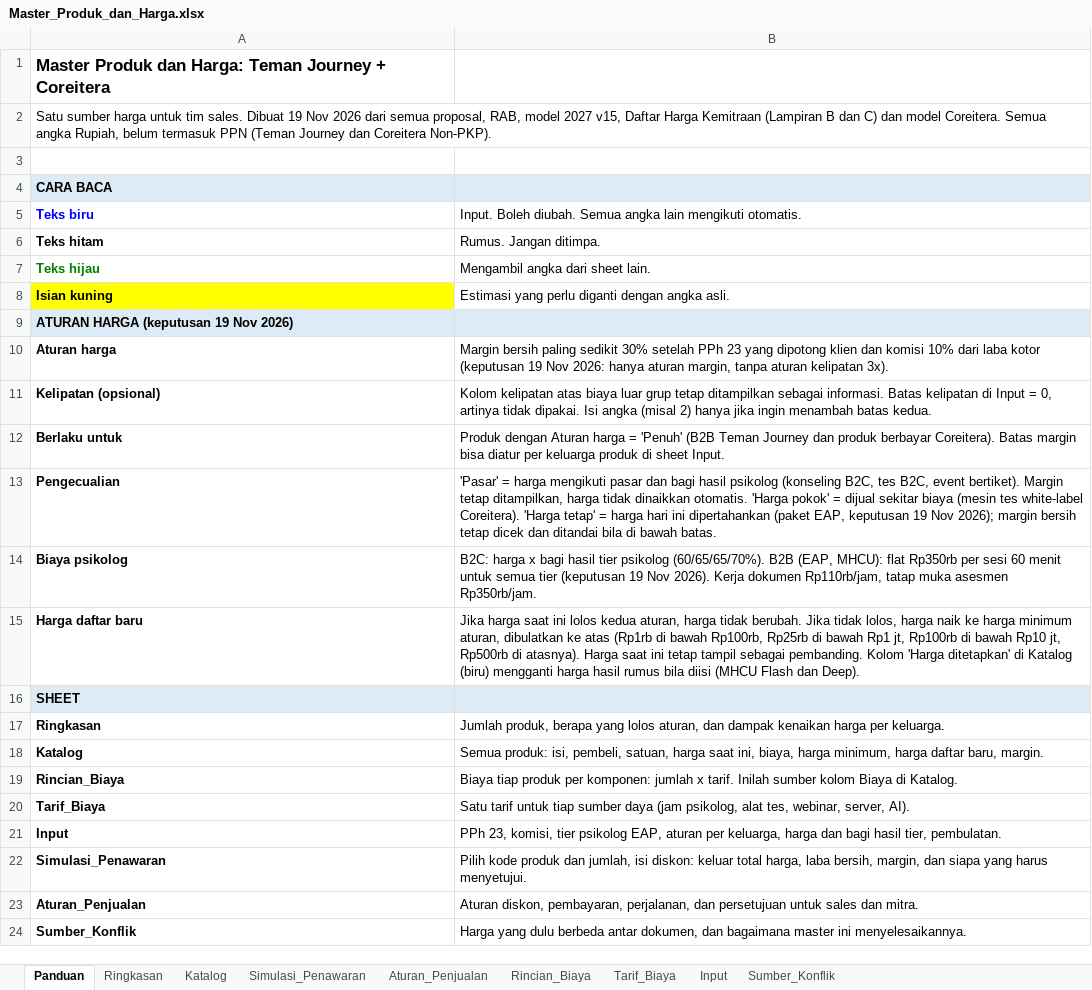
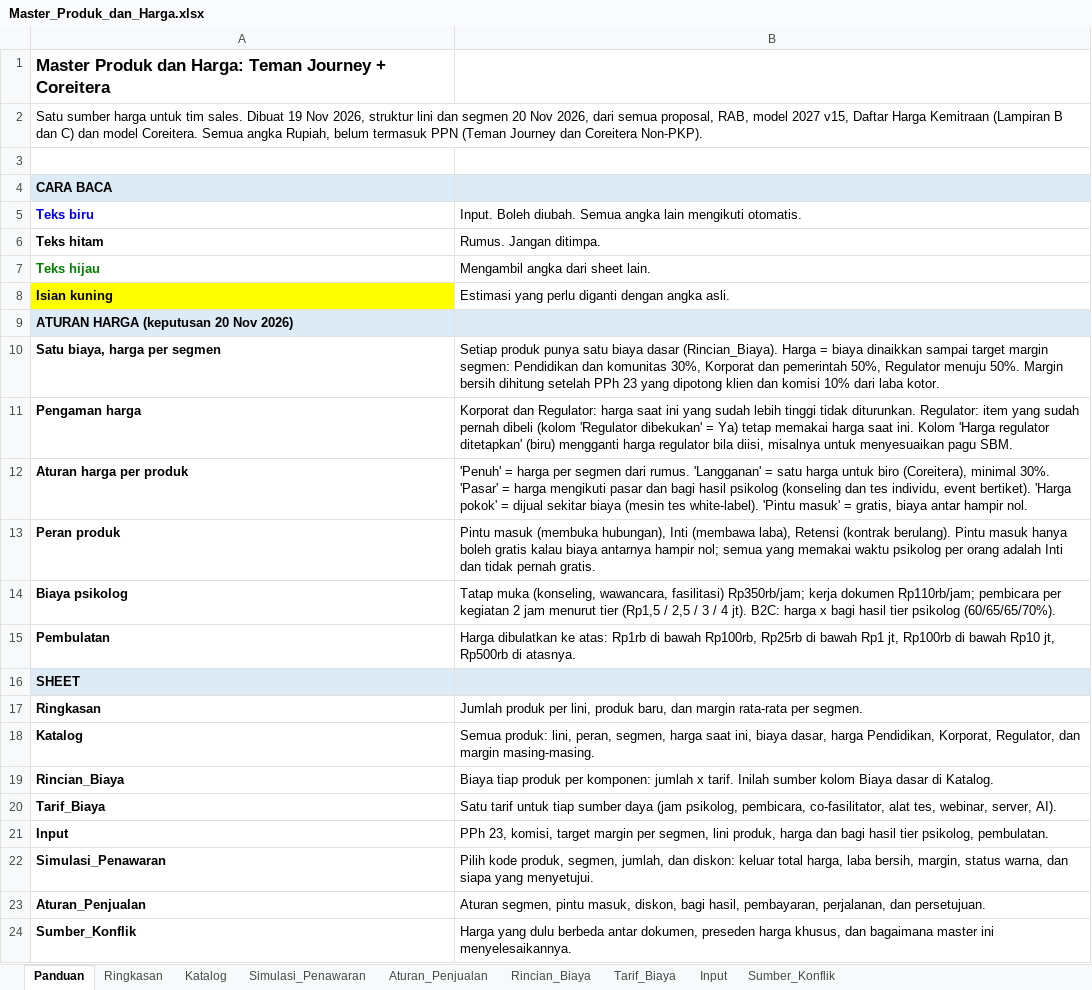
Before and after one commit to galihnxs/financial-estimations, an Excel workbook: ProductKnowledge/Master_Produk_dan_Harga.xlsx, sheet Panduan, drawn as a sheet; values as stored, in another font and other column widths than the file's, no borders; removed rows and columns are numbered as before the commit, all else as after; the diff names each change by its address in the sheet, - before the commit and + after, or states it on an @@ line.

```diff
--- a/ProductKnowledge/Master_Produk_dan_Harga.xlsx (sheet Panduan)
+++ b/ProductKnowledge/Master_Produk_dan_Harga.xlsx (sheet Panduan)
-A2: …19 Nov 2026 dari semua…
+A2: …19 Nov 2026, struktur lini dan segmen 20 Nov 2026, dari semua…
-A9: ATURAN HARGA (keputusan 19 Nov 2026)
+A9: ATURAN HARGA (keputusan 20 Nov 2026)
-row 10: Aturan harga | Margin bersih paling sedikit 30% setelah PPh 23 yang dipotong klien dan komisi 10% dari laba kotor (keputusan 19 Nov 2026: hanya aturan margin, tanpa aturan kelipatan 3x).
-row 11: Kelipatan (opsional) | Kolom kelipatan atas biaya luar grup tetap ditampilkan sebagai informasi. Batas kelipatan di Input = 0, artinya tidak dipakai. Isi angka (misal 2) hanya jika ingin menambah batas kedua.
-row 12: Berlaku untuk | Produk dengan Aturan harga = 'Penuh' (B2B Teman Journey dan produk berbayar Coreitera). Batas margin bisa diatur per keluarga produk di sheet Input.
-row 13: Pengecualian | 'Pasar' = harga mengikuti pasar dan bagi hasil psikolog (konseling B2C, tes B2C, event bertiket). Margin tetap ditampilkan, harga tidak dinaikkan otomatis. 'Harga pokok' = dijual sekitar biaya (mesin tes white-label Coreitera). 'Harga tetap' = harga hari ini dipertahankan (paket EAP, keputusan 19 Nov 2026); margin bersih tetap dicek dan ditandai bila di bawah batas.
+row 10: Satu biaya, harga per segmen | Setiap produk punya satu biaya dasar (Rincian_Biaya). Harga = biaya dinaikkan sampai target margin segmen: Pendidikan dan komunitas 30%, Korporat dan pemerintah 50%, Regulator menuju 50%. Margin bersih dihitung setelah PPh 23 yang dipotong klien dan komisi 10% dari laba kotor.
+row 11: Pengaman harga | Korporat dan Regulator: harga saat ini yang sudah lebih tinggi tidak diturunkan. Regulator: item yang sudah pernah dibeli (kolom 'Regulator dibekukan' = Ya) tetap memakai harga saat ini. Kolom 'Harga regulator ditetapkan' (biru) mengganti harga regulator bila diisi, misalnya untuk menyesuaikan pagu SBM.
+row 12: Aturan harga per produk | 'Penuh' = harga per segmen dari rumus. 'Langganan' = satu harga untuk biro (Coreitera), minimal 30%. 'Pasar' = harga mengikuti pasar dan bagi hasil psikolog (konseling dan tes individu, event bertiket). 'Harga pokok' = dijual sekitar biaya (mesin tes white-label). 'Pintu masuk' = gratis, biaya antar hampir nol.
+row 13: Peran produk | Pintu masuk (membuka hubungan), Inti (membawa laba), Retensi (kontrak berulang). Pintu masuk hanya boleh gratis kalau biaya antarnya hampir nol; semua yang memakai waktu psikolog per orang adalah Inti dan tidak pernah gratis.
-B14: B2C: harga x bagi hasil tier psikolog (60/65/65/70%). B2B (EAP, MHCU): flat Rp350rb per sesi 60 menit untuk semua tier (keputusan 19 Nov 2026). Kerja dokumen Rp110rb/jam, tatap muka asesmen Rp350rb/jam.
+B14: Tatap muka (konseling, wawancara, fasilitasi) Rp350rb/jam; kerja dokumen Rp110rb/jam; pembicara per kegiatan 2 jam menurut tier (Rp1,5 / 2,5 / 3 / 4 jt). B2C: harga x bagi hasil tier psikolog (60/65/65/70%).
-row 15: Harga daftar baru | Jika harga saat ini lolos kedua aturan, harga tidak berubah. Jika tidak lolos, harga naik ke harga minimum aturan, dibulatkan ke atas (Rp1rb di bawah Rp100rb, Rp25rb di bawah Rp1 jt, Rp100rb di bawah Rp10 jt, Rp500rb di atasnya). Harga saat ini tetap tampil sebagai pembanding. Kolom 'Harga ditetapkan' di Katalog (biru) mengganti harga hasil rumus bila diisi (MHCU Flash dan Deep).
+row 15: Pembulatan | Harga dibulatkan ke atas: Rp1rb di bawah Rp100rb, Rp25rb di bawah Rp1 jt, Rp100rb di bawah Rp10 jt, Rp500rb di atasnya.
-B17: Jumlah produk, berapa yang lolos aturan, dan dampak kenaikan harga per keluarga.
+B17: Jumlah produk per lini, produk baru, dan margin rata-rata per segmen.
-B18: Semua produk: isi, pembeli, satuan, harga saat ini, biaya, harga minimum, harga daftar baru, margin.
+B18: Semua produk: lini, peran, segmen, harga saat ini, biaya dasar, harga Pendidikan, Korporat, Regulator, dan margin masing-masing.
-B19: …kolom Biaya di Katalog.
+B19: …kolom Biaya dasar di Katalog.
-B20: …(jam psikolog, alat tes,…
+B20: …(jam psikolog, pembicara, co-fasilitator, alat tes,…
-B21: …23, komisi, tier psikolog EAP, aturan per keluarga, harga dan bagi hasil tier, pembulatan.
+B21: …23, komisi, target margin per segmen, lini produk, harga dan bagi hasil tier psikolog, pembulatan.
-B22: Pilih kode produk dan jumlah, isi diskon: keluar total harga, laba bersih, margin, dan siapa yang harus menyetujui.
+B22: Pilih kode produk, segmen, jumlah, dan diskon: keluar total harga, laba bersih, margin, status warna, dan siapa yang menyetujui.
-B23: Aturan diskon, pembayaran, perjalanan, dan persetujuan untuk sales dan mitra.
+B23: Aturan segmen, pintu masuk, diskon, bagi hasil, pembayaran, perjalanan, dan persetujuan.
-B24: …antar dokumen, dan bagaimana…
+B24: …antar dokumen, preseden harga khusus, dan bagaimana…
```
Also changed, not shown: sheet Rincian_Biaya, sheet Katalog, sheet Simulasi_Penawaran, sheet Ringkasan, sheet Input, sheet Tarif_Biaya, 2 more sheets, hidden cells, 12 other files.
